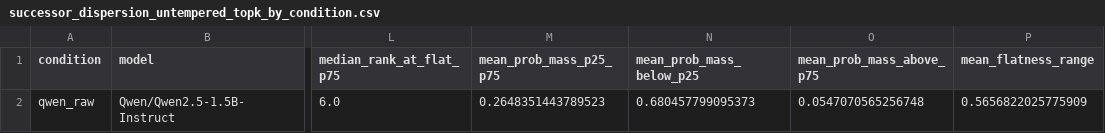
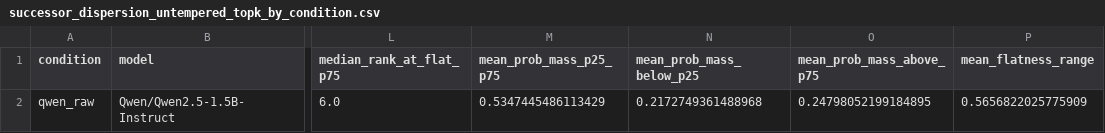
Before and after one commit to Unjuno/flatness-decoding, a CSV file: results/analysis/successor_dispersion_untempered_topk_by_condition.csv, drawn as a sheet; only a part is shown, gaps mark what is left out; the diff names each change by its address in the sheet, - before the commit and + after, or states it on an @@ line.

```diff
--- a/results/analysis/successor_dispersion_untempered_topk_by_condition.csv
+++ b/results/analysis/successor_dispersion_untempered_topk_by_condition.csv
-M2 (mean_prob_mass_p25_p75): 0.2648351443789523
+M2 (mean_prob_mass_p25_p75): 0.5347445486113429
-N2 (mean_prob_mass_below_p25): 0.680457799095373
+N2 (mean_prob_mass_below_p25): 0.2172749361488968
-O2 (mean_prob_mass_above_p75): 0.0547070565256748
+O2 (mean_prob_mass_above_p75): 0.24798052199184895
```
Also changed, not shown: results/analysis/successor_dispersion_untempered_topk_distribution.csv, 2 other files.
